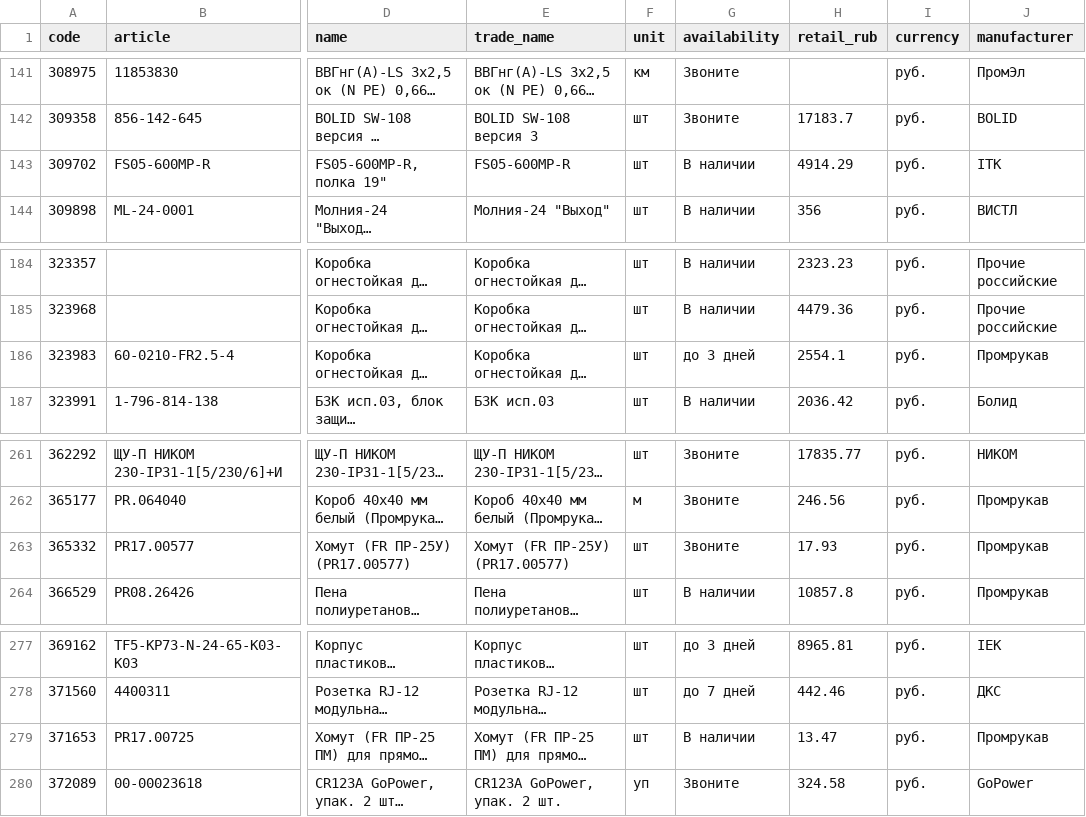
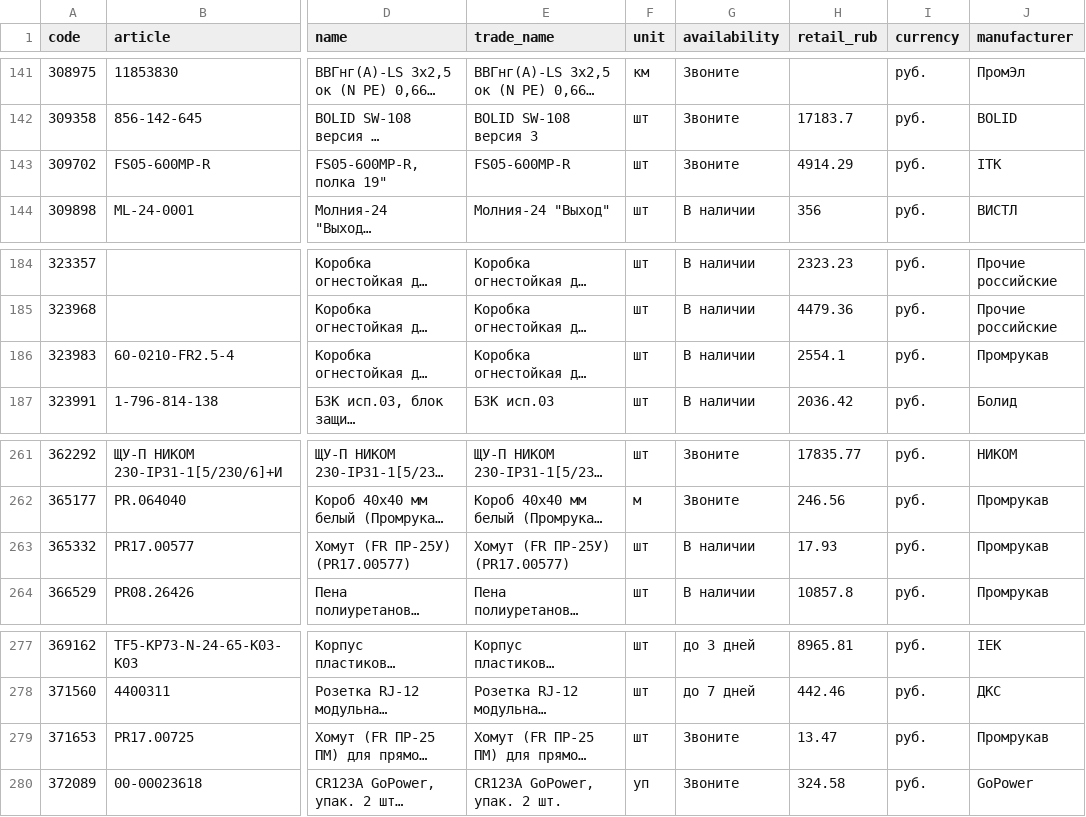
Before and after one commit to emanymedih/cvsig-price-database, a CSV file: suppliers/tinko/prices.csv, drawn as a sheet; only a part is shown, gaps mark what is left out; long unchanged cells end in …; the diff names each change by its address in the sheet, - before the commit and + after, or states it on an @@ line.

```diff
--- a/suppliers/tinko/prices.csv
+++ b/suppliers/tinko/prices.csv
-G143 (availability): В наличии
+G143 (availability): Звоните
-G186 (availability): до 3 дней
+G186 (availability): В наличии
-G263 (availability): Звоните
+G263 (availability): В наличии
-G279 (availability): В наличии
+G279 (availability): Звоните
```
Also changed, not shown: 1 other file.
